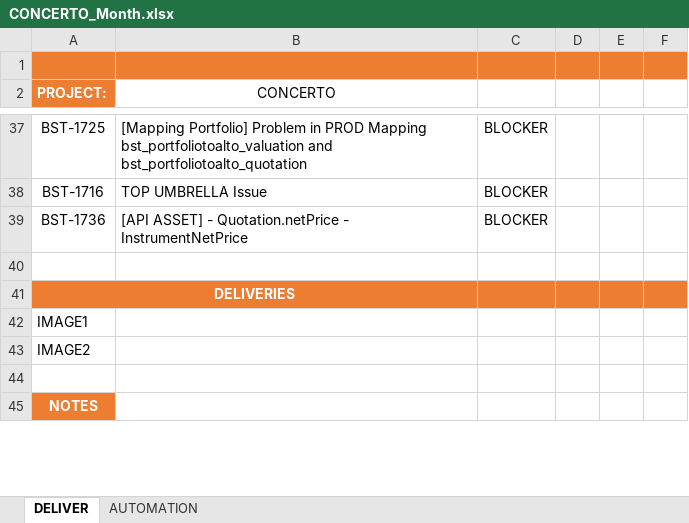
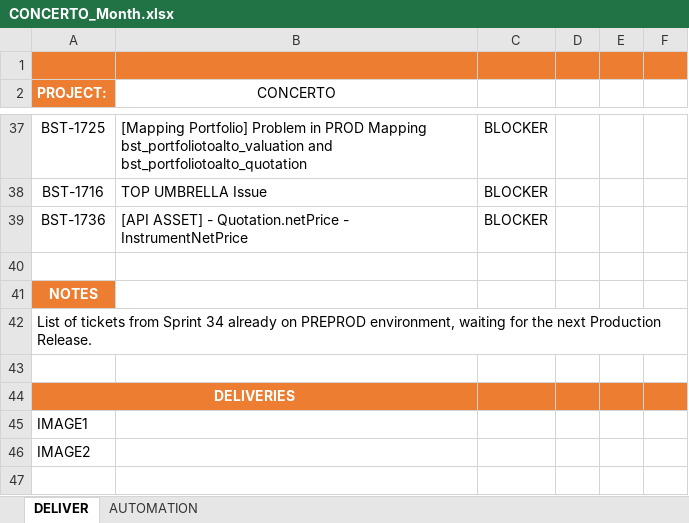
Before and after one commit to StalkerJocca/AutomationExcel, an Excel workbook: Excel_Files/CONCERTO_Month.xlsx, sheet DELIVER, drawn as a sheet; only a part is shown, gaps mark what is left out; the shorter side is filled out with more unchanged rows; values as stored, in another font and other column widths than the file's, no borders; table styles not drawn; the diff covers the shown part only; the diff names each change by its address in the sheet, - before the commit and + after, or states it on an @@ line.

```diff
--- a/Excel_Files/CONCERTO_Month.xlsx (sheet DELIVER)
+++ b/Excel_Files/CONCERTO_Month.xlsx (sheet DELIVER)
+row 41: NOTES
+row 42: List of tickets from Sprint 34 already on PREPROD environment, waiting for the next Production Release.
+row 43: (empty)
```
Also changed, not shown: 2 added rows, 1 removed row and 8 edited cells elsewhere in this sheet.
